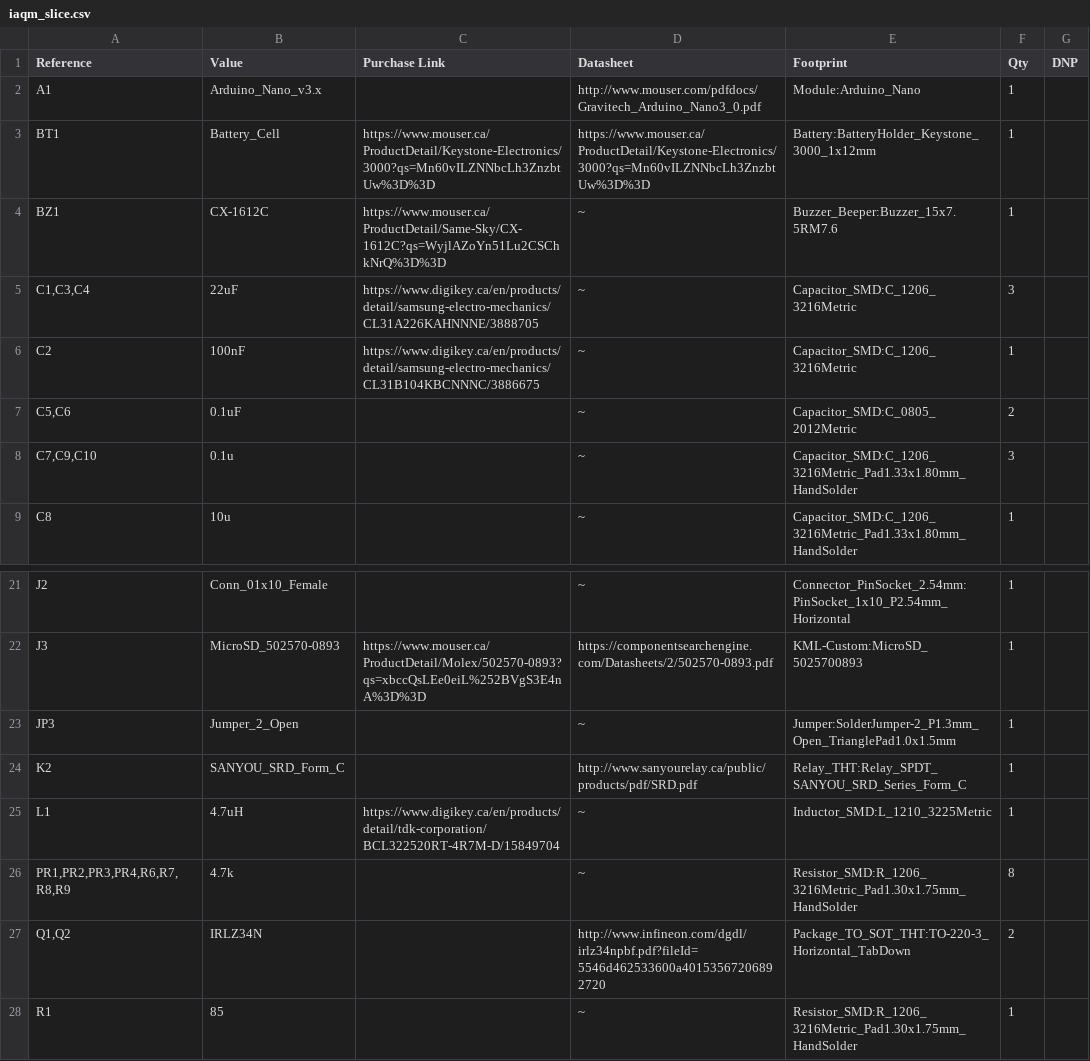
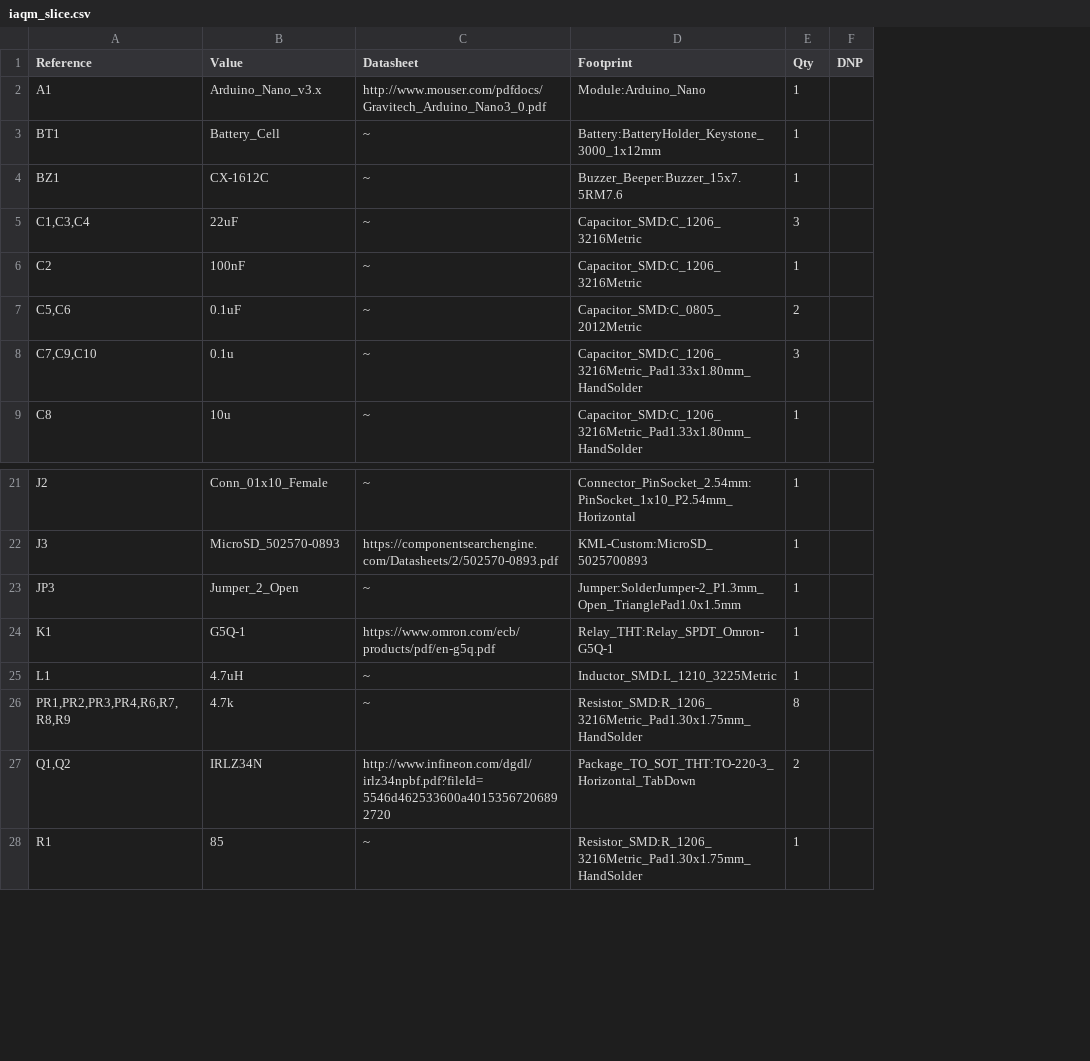
Before and after one commit to feastorg/Slice_IAQM, a CSV file: hardware/iaqm_slice.csv, drawn as a sheet; only a part is shown, gaps mark what is left out; removed rows and columns are numbered as before the commit, all else as after; the diff names each change by its address in the sheet, - before the commit and + after, or states it on an @@ line.

```diff
--- a/hardware/iaqm_slice.csv
+++ b/hardware/iaqm_slice.csv
-column C (Purchase Link), rows 3-6: https://www.mouser.ca/ProductDetail/Keystone-Electronics/3000?qs=Mn60vILZNNbcLh3ZnzbtUw%3D%3D | https://www.mouser.ca/ProductDetail/Same-Sky/CX-1612C?qs=WyjlAZoYn51Lu2CSChkNrQ%3D%3D | https://www.digikey.ca/en/products/detail/samsung-electro-mechanics/CL31A226KAHNNNE/3888705 | https://www.digikey.ca/en/products/detail/samsung-electro-mechanics/CL31B104KBCNNNC/3886675; row 22: https://www.mouser.ca/ProductDetail/Molex/502570-0893?qs=xbccQsLEe0eiL%252BVgS3E4nA%3D%3D; row 25: https://www.digikey.ca/en/products/detail/tdk-corporation/BCL322520RT-4R7M-D/15849704
-C3 (Datasheet): https://www.mouser.ca/ProductDetail/Keystone-Electronics/3000?qs=Mn60vILZNNbcLh3ZnzbtUw%3D%3D
+C3 (Datasheet): ~
-row 24: K2 | SANYOU_SRD_Form_C |  | http://www.sanyourelay.ca/public/products/pdf/SRD.pdf | Relay_THT:Relay_SPDT_SANYOU_SRD_Series_Form_C | 1
+row 24: K1 | G5Q-1 | https://www.omron.com/ecb/products/pdf/en-g5q.pdf | Relay_THT:Relay_SPDT_Omron-G5Q-1 | 1
```
Also changed, not shown: 11 other files.
